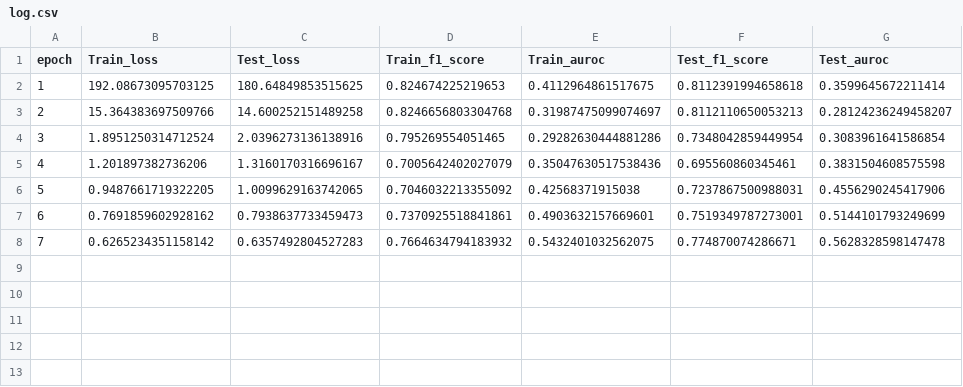
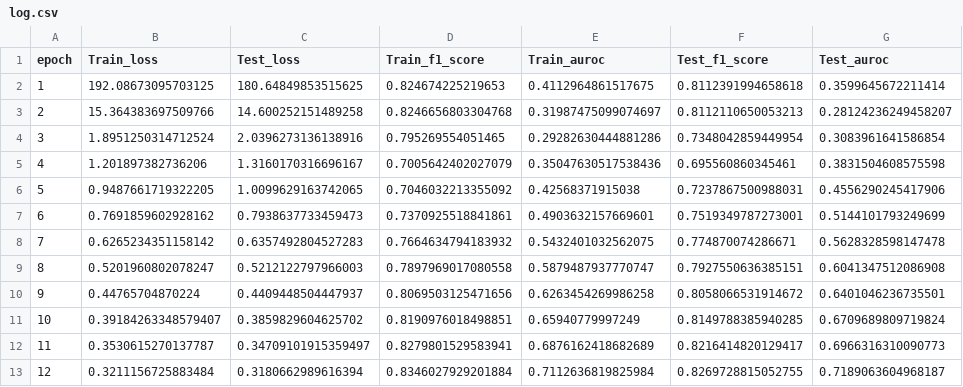
Before and after one commit to rahatsantosh/autoportrait_seg, a CSV file: reports/performance_data/log.csv, drawn as a sheet.

Commit message:
training and vaidation specs

```diff
--- a/reports/performance_data/log.csv
+++ b/reports/performance_data/log.csv
@@ -8 +8,6 @@ epoch,Train_loss,Test_loss,Train_f1_score,Train_auroc,Test_f1_score,Test_auroc
 7,0.6265234351158142,0.6357492804527283,0.7664634794183932,0.5432401032562075,0.774870074286671,0.5628328598147478
+8,0.5201960802078247,0.5212122797966003,0.7897969017080558,0.5879487937770747,0.7927550636385151,0.6041347512086908
+9,0.44765704870224,0.4409448504447937,0.8069503125471656,0.6263454269986258,0.8058066531914672,0.6401046236735501
+10,0.39184263348579407,0.3859829604625702,0.8190976018498851,0.65940779997249,0.8149788385940285,0.6709689809719824
+11,0.3530615270137787,0.34709101915359497,0.8279801529583941,0.6876162418682689,0.8216414820129417,0.6966316310090773
+12,0.3211156725883484,0.3180662989616394,0.8346027929201884,0.7112636819825984,0.8269728815052755,0.7189063604968187
```
Also changed, not shown: 19 other files.
